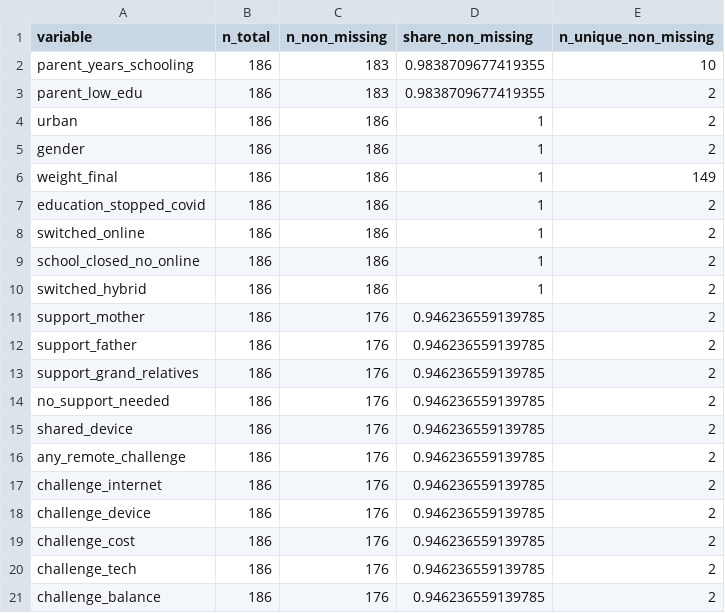
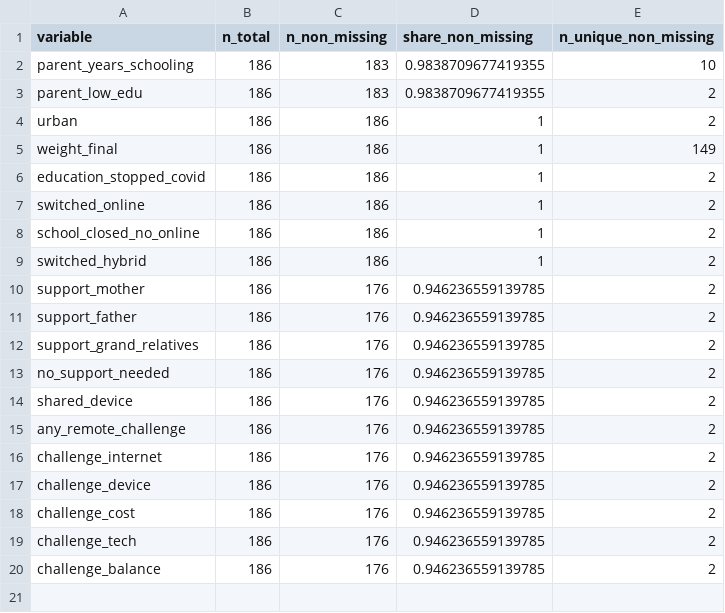
Before and after one commit to nozimmjon/Fellowship-research, a CSV file: outputs/tables/module_c_mechanism_coverage.csv, drawn as a sheet; the diff names each change by its address in the sheet, - before the commit and + after, or states it on an @@ line.

```diff
--- a/outputs/tables/module_c_mechanism_coverage.csv
+++ b/outputs/tables/module_c_mechanism_coverage.csv
-row 5: gender | 186 | 186 | 1 | 2
```
Also changed, not shown: outputs/tables/module_c_mechanism_coefficients.csv, outputs/tables/module_c_mechanism_formulae.csv, 16 other files.
